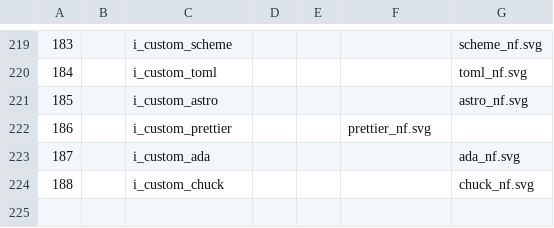
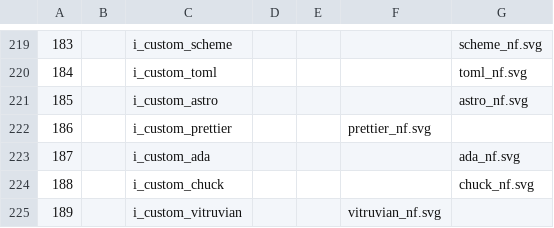
Before and after one commit to ryanoasis/nerd-fonts, a TSV file: src/svgs/icons.tsv, drawn as a sheet; only a part is shown, gaps mark what is left out.

Commit message:
Add Vitruvian Man icon
Fixes: #1001

Signed-off-by: Fini Jastrow <ulf.fini.jastrow@desy.de>

```diff
--- a/src/svgs/icons.tsv
+++ b/src/svgs/icons.tsv
@@ -224 +224,2 @@
 188		i_custom_chuck				chuck_nf.svg
+189		i_custom_vitruvian			vitruvian_nf.svg
```
Also changed, not shown: 1 other file.
